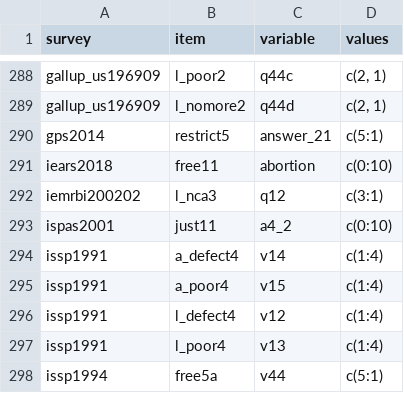
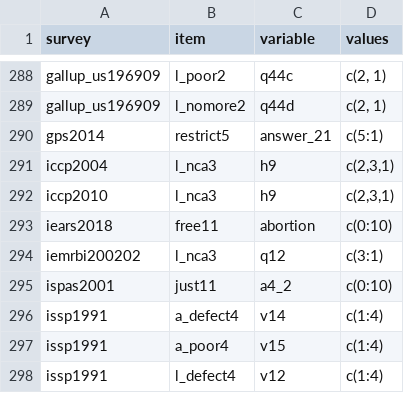
Before and after one commit to fsolt/dcpo_abortion, a CSV file: data-raw/surveys_abortion.csv, drawn as a sheet; only a part is shown, gaps mark what is left out; the shorter side is filled out with more unchanged rows; the diff names each change by its address in the sheet, - before the commit and + after, or states it on an @@ line.

Commit message:
add iccp

```diff
--- a/data-raw/surveys_abortion.csv
+++ b/data-raw/surveys_abortion.csv
+row 291: iccp2004 | l_nca3 | h9 | c(2,3,1)
+row 292: iccp2010 | l_nca3 | h9 | c(2,3,1)
```
